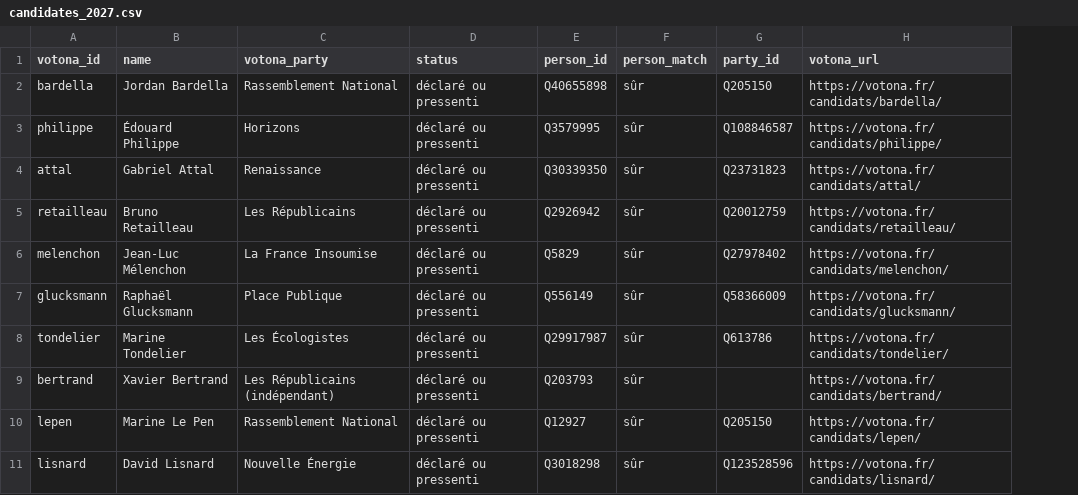
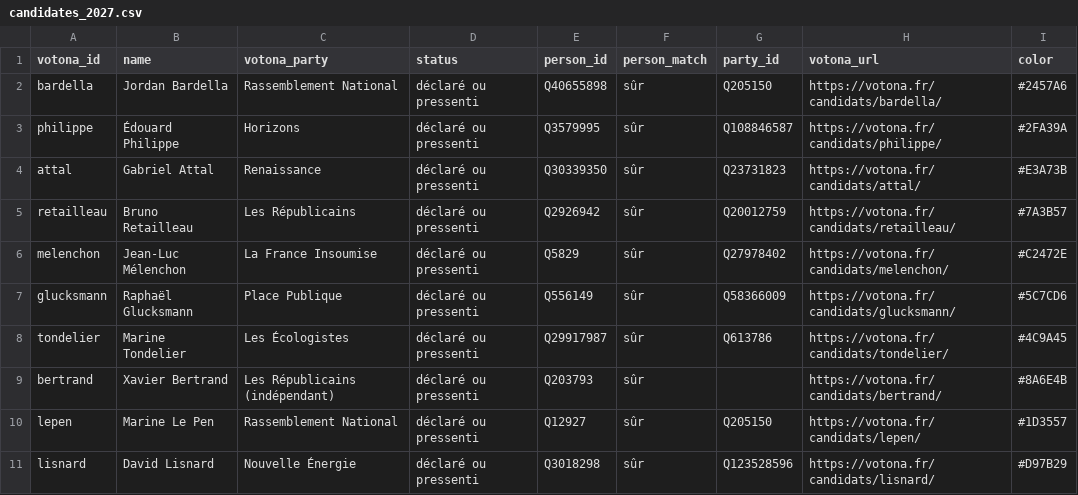
Before and after one commit to wvernay42-star/projet-observatoire, a CSV file: data/seeds/candidates_2027.csv, drawn as a sheet; only a part is shown; the diff names each change by its address in the sheet, - before the commit and + after, or states it on an @@ line.

```diff
--- a/data/seeds/candidates_2027.csv
+++ b/data/seeds/candidates_2027.csv
+column I (color), rows 2-11: #2457A6 | #2FA39A | #E3A73B | #7A3B57 | #C2472E | #5C7CD6 | #4C9A45 | #8A6E4B | #1D3557 | #D97B29
```
Also changed, not shown: 2 other files.
